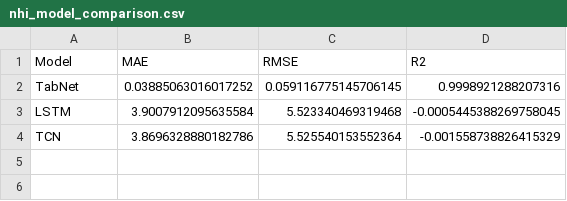
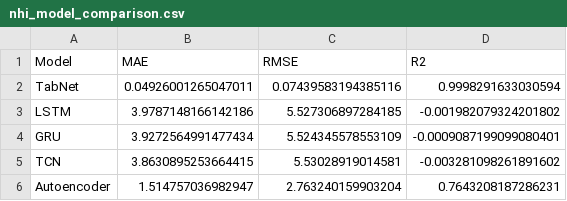
Before and after one commit to Prabuddha747/IndoorVegetaion, a CSV file: results/metrics/nhi_model_comparison.csv, drawn as a sheet.

```diff
--- a/results/metrics/nhi_model_comparison.csv
+++ b/results/metrics/nhi_model_comparison.csv
@@ -1,4 +1,6 @@
 Model,MAE,RMSE,R2
-TabNet,0.03885063016017252,0.059116775145706145,0.9998921288207316
-LSTM,3.9007912095635584,5.523340469319468,-0.0005445388269758045
-TCN,3.8696328880182786,5.525540153552364,-0.001558738826415329
+TabNet,0.04926001265047011,0.07439583194385116,0.9998291633030594
+LSTM,3.9787148166142186,5.527306897284185,-0.001982079324201802
+GRU,3.9272564991477434,5.524345578553109,-0.0009087199099080401
+TCN,3.8630895253664415,5.53028919014581,-0.003281098261891602
+Autoencoder,1.514757036982947,2.763240159903204,0.7643208187286231
```
Also changed, not shown: results/metrics/growth_stage_feature_importance.csv, results/metrics/growth_stage_model_comparison.csv, 28 other files.
